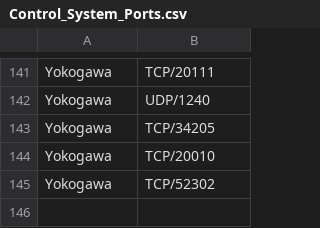
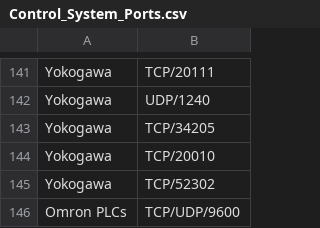
Before and after one commit to xl7dev/ICSecurity, a CSV file: Control_System_Ports.csv, drawn as a sheet; only a part is shown, gaps mark what is left out.

```diff
--- a/Control_System_Ports.csv
+++ b/Control_System_Ports.csv
@@ -145 +145,2 @@ Yokogawa,TCP/20010
 Yokogawa,TCP/52302
+Omron PLCs,TCP/UDP/9600
```
Also changed, not shown: Dorks.csv.
